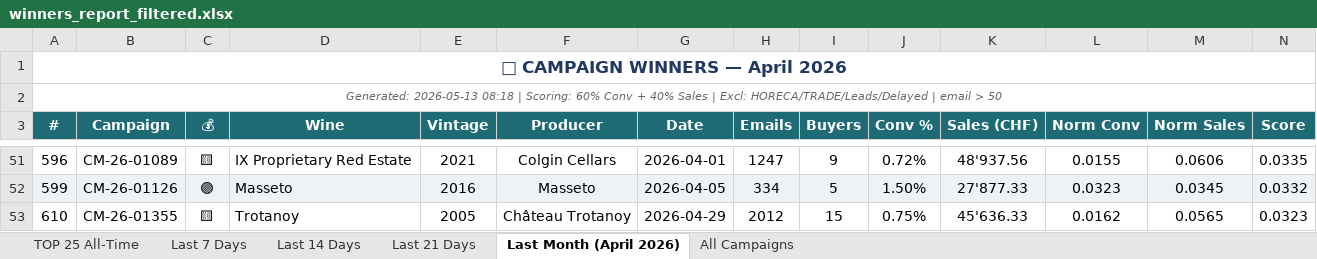
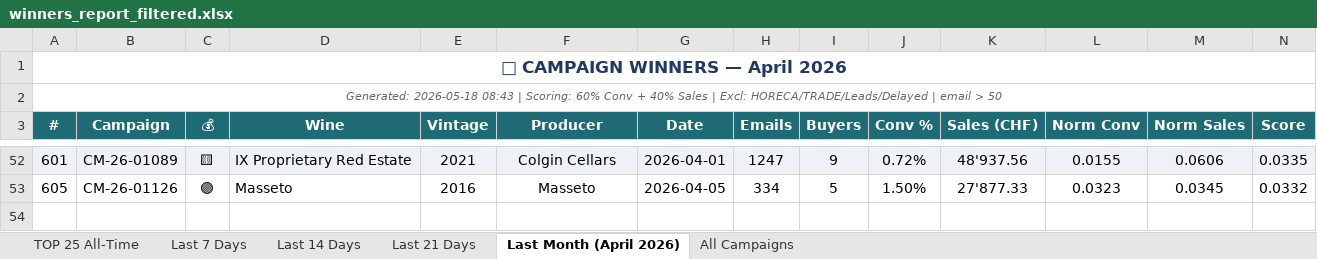
Before and after one commit to Antagata/U_links_pages, an Excel workbook: AVUwinnersCM/winners_report_filtered.xlsx, sheet Last Month (April 2026), drawn as a sheet; only a part is shown, gaps mark what is left out; values as stored, in another font and other column widths than the file's, no borders; removed rows and columns are numbered as before the commit, all else as after; the diff covers the shown part only; the diff names each change by its address in the sheet, - before the commit and + after, or states it on an @@ line.

```diff
--- a/AVUwinnersCM/winners_report_filtered.xlsx (sheet Last Month (April 2026))
+++ b/AVUwinnersCM/winners_report_filtered.xlsx (sheet Last Month (April 2026))
-A2 (#): Generated: 2026-05-13 08:18 | Scoring:…
+A2 (#): Generated: 2026-05-18 08:43 | Scoring:…
-A52 (#): 596
+A52 (#): 601
-A52:N52 fill: none
+A52:N52 fill: #EEF2F7
-A53 (#): 599
+A53 (#): 605
-A53:N53 fill: #EEF2F7
+A53:N53 fill: none
-row 53: 610 | CM-26-01355 | 🟨 | Trotanoy | 2005 | Château Trotanoy | 2026-04-29 | 2012 | 15 | 0.75% | 45'636.33 | 0.0162 | 0.0565 | 0.0323
```
Also changed, not shown: 7 added rows, 6 removed rows, 77 edited cells and cell formats elsewhere in this sheet, sheet All Campaigns, sheet Last 7 Days, sheet Last 14 Days, sheet Last 21 Days, sheet TOP 25 All-Time, AVUwinnersCM/delayed_winners.xlsx, AVUwinnersCM/winners_report.xlsx, 10 other files.
